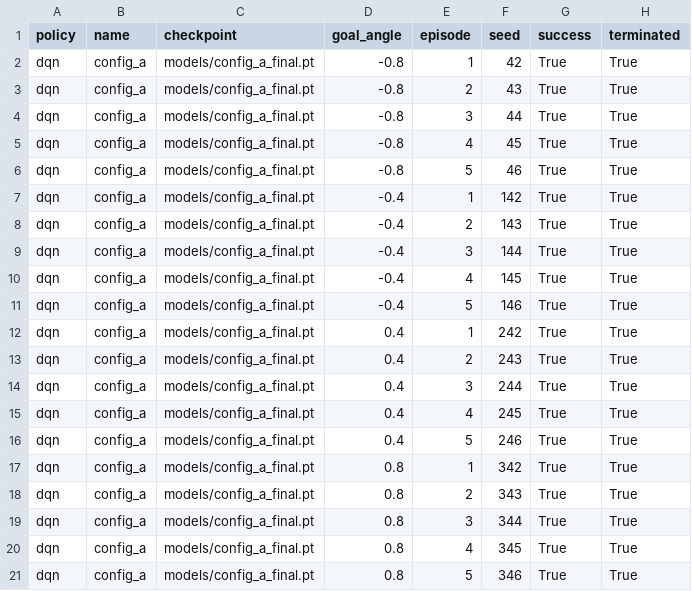
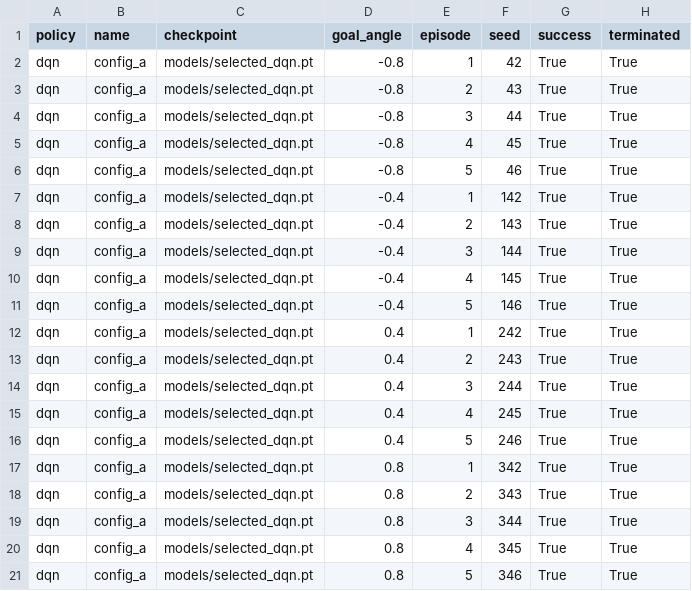
Before and after one commit to chooksemmanuel/CSCN8020_Assignment3, a CSV file: results/config_a/evaluation_metrics.csv, drawn as a sheet; only a part is shown; the diff names each change by its address in the sheet, - before the commit and + after, or states it on an @@ line.

Commit message:
Finalize CSCN8020 Assignment 3 submission package

```diff
--- a/results/config_a/evaluation_metrics.csv
+++ b/results/config_a/evaluation_metrics.csv
-C2:C21 (checkpoint): models/config_a_final.pt
+C2:C21 (checkpoint): models/selected_dqn.pt
```
Also changed, not shown: 10 other files.
